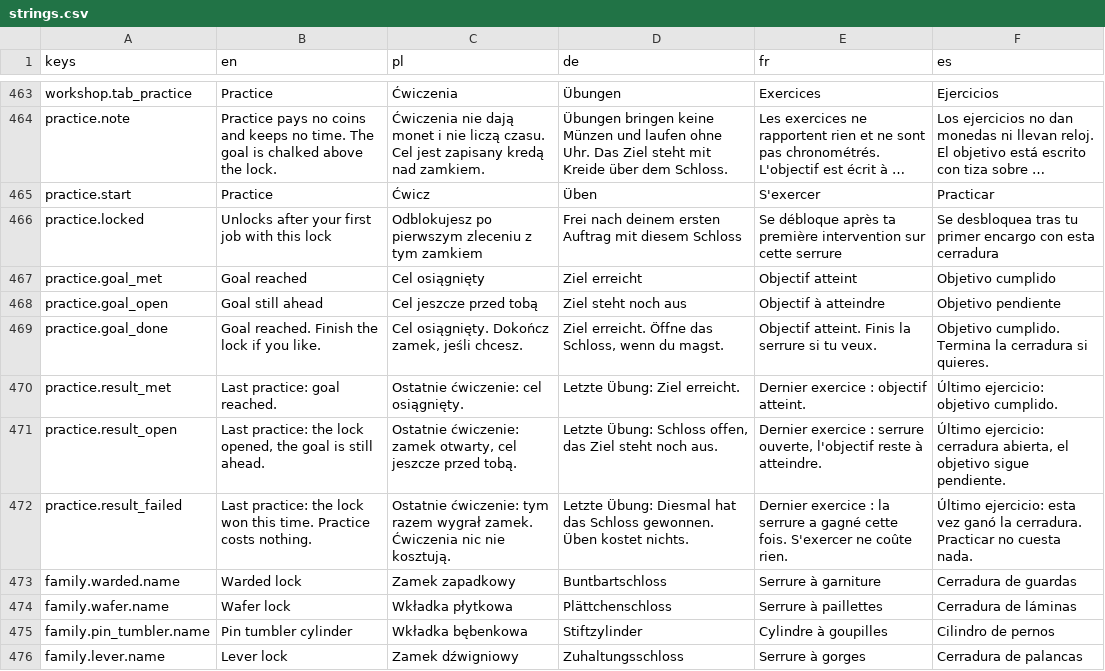
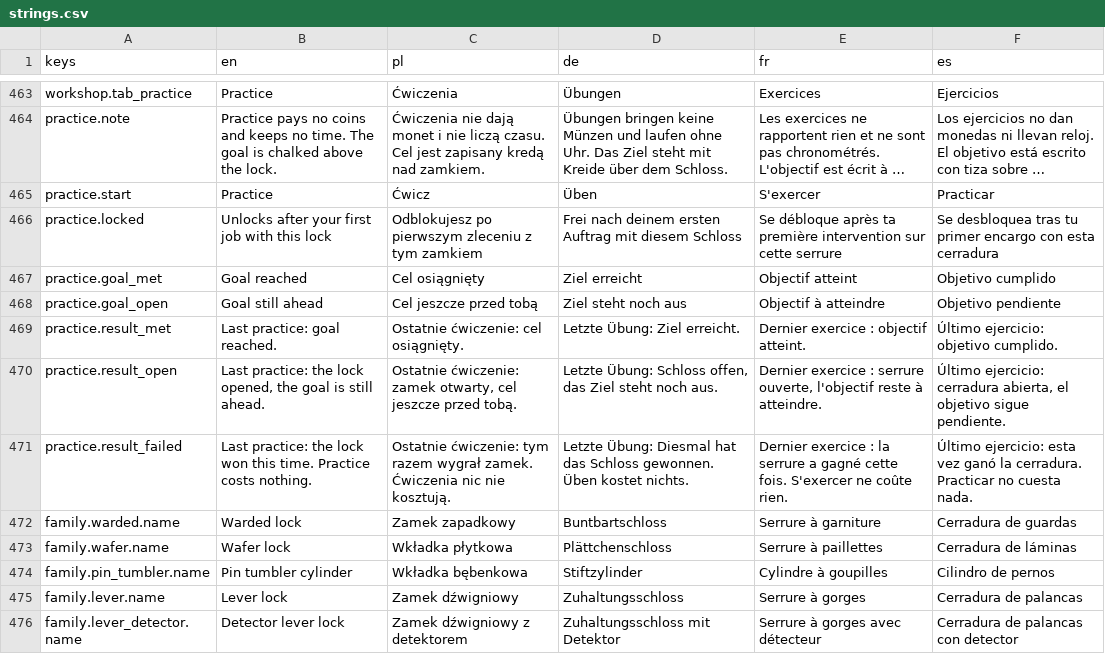
Before and after one commit to woogitsugames/lockwright, a CSV file: game/i18n/strings.csv, drawn as a sheet; only a part is shown, gaps mark what is left out; the shorter side is filled out with more unchanged rows; long unchanged cells end in …; the diff names each change by its address in the sheet, - before the commit and + after, or states it on an @@ line.

```diff
--- a/game/i18n/strings.csv
+++ b/game/i18n/strings.csv
-row 469: practice.goal_done | Goal reached. Finish the lock if you like. | Cel osiągnięty. Dokończ zamek, jeśli chcesz. | Ziel erreicht. Öffne das Schloss, wenn du magst. | Objectif atteint. Finis la serrure si tu veux. | Objetivo cumplido. Termina la cerradura si quieres.
```
Also changed, not shown: 6 other files.
